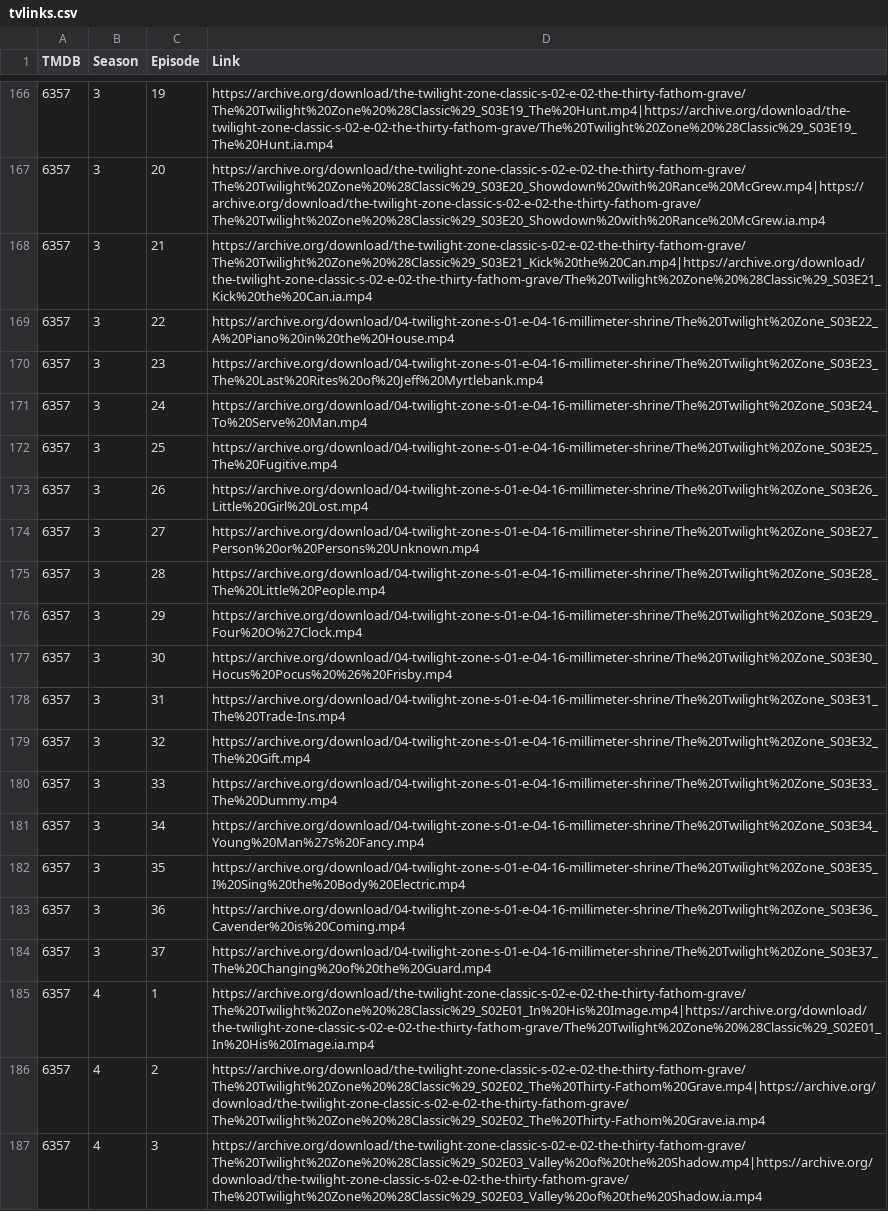
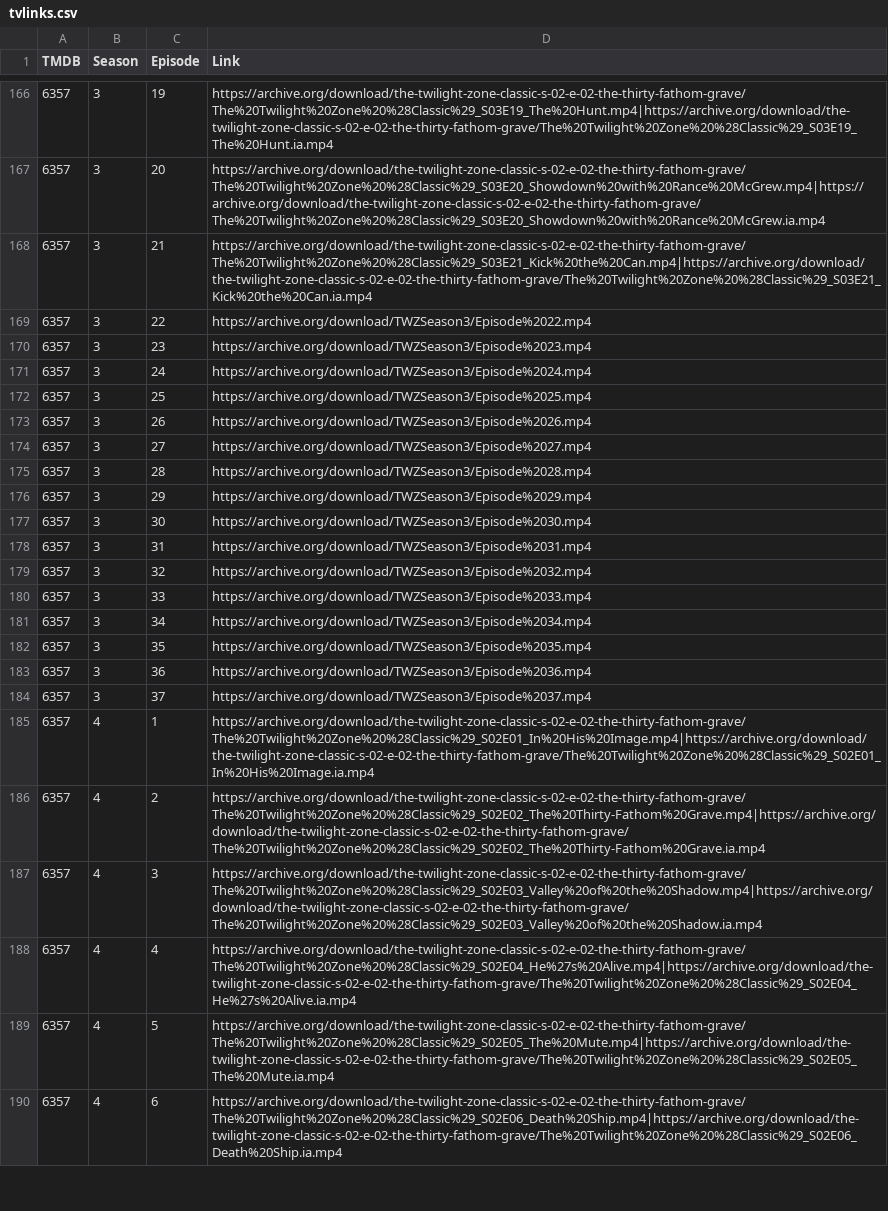
Before and after one commit to alfredawakeford/AlfredsEpicMovieApp, a CSV file: tvlinks.csv, drawn as a sheet; only a part is shown, gaps mark what is left out; the shorter side is filled out with more unchanged rows.

Commit message:
Update tvlinks.csv

```diff
--- a/tvlinks.csv
+++ b/tvlinks.csv
@@ -168,18 +168,18 @@ TMDB,Season,Episode,Link
 6357,3,21,https://archive.org/download/the-twilight-zone-classic-s-02-e-02-the-thirty-fathom-grave/The%20Twilight%20Zone%20%28Classic%29_S03E21_Kick%20the%20Can.mp4|https://archive.org/download/the-twilight-zone-classic-s-02-e-02-the-thirty-fathom-grave/The%20Twilight%20Zone%20%28Classic%29_S03E21_Kick%20the%20Can.ia.mp4
-6357,3,22,https://archive.org/download/04-twilight-zone-s-01-e-04-16-millimeter-shrine/The%20Twilight%20Zone_S03E22_A%20Piano%20in%20the%20House.mp4
-6357,3,23,https://archive.org/download/04-twilight-zone-s-01-e-04-16-millimeter-shrine/The%20Twilight%20Zone_S03E23_The%20Last%20Rites%20of%20Jeff%20Myrtlebank.mp4
-6357,3,24,https://archive.org/download/04-twilight-zone-s-01-e-04-16-millimeter-shrine/The%20Twilight%20Zone_S03E24_To%20Serve%20Man.mp4
-6357,3,25,https://archive.org/download/04-twilight-zone-s-01-e-04-16-millimeter-shrine/The%20Twilight%20Zone_S03E25_The%20Fugitive.mp4
-6357,3,26,https://archive.org/download/04-twilight-zone-s-01-e-04-16-millimeter-shrine/The%20Twilight%20Zone_S03E26_Little%20Girl%20Lost.mp4
-6357,3,27,https://archive.org/download/04-twilight-zone-s-01-e-04-16-millimeter-shrine/The%20Twilight%20Zone_S03E27_Person%20or%20Persons%20Unknown.mp4
-6357,3,28,https://archive.org/download/04-twilight-zone-s-01-e-04-16-millimeter-shrine/The%20Twilight%20Zone_S03E28_The%20Little%20People.mp4
-6357,3,29,https://archive.org/download/04-twilight-zone-s-01-e-04-16-millimeter-shrine/The%20Twilight%20Zone_S03E29_Four%20O%27Clock.mp4
-6357,3,30,https://archive.org/download/04-twilight-zone-s-01-e-04-16-millimeter-shrine/The%20Twilight%20Zone_S03E30_Hocus%20Pocus%20%26%20Frisby.mp4
-6357,3,31,https://archive.org/download/04-twilight-zone-s-01-e-04-16-millimeter-shrine/The%20Twilight%20Zone_S03E31_The%20Trade-Ins.mp4
-6357,3,32,https://archive.org/download/04-twilight-zone-s-01-e-04-16-millimeter-shrine/The%20Twilight%20Zone_S03E32_The%20Gift.mp4
-6357,3,33,https://archive.org/download/04-twilight-zone-s-01-e-04-16-millimeter-shrine/The%20Twilight%20Zone_S03E33_The%20Dummy.mp4
-6357,3,34,https://archive.org/download/04-twilight-zone-s-01-e-04-16-millimeter-shrine/The%20Twilight%20Zone_S03E34_Young%20Man%27s%20Fancy.mp4
-6357,3,35,https://archive.org/download/04-twilight-zone-s-01-e-04-16-millimeter-shrine/The%20Twilight%20Zone_S03E35_I%20Sing%20the%20Body%20Electric.mp4
-6357,3,36,https://archive.org/download/04-twilight-zone-s-01-e-04-16-millimeter-shrine/The%20Twilight%20Zone_S03E36_Cavender%20is%20Coming.mp4
-6357,3,37,https://archive.org/download/04-twilight-zone-s-01-e-04-16-millimeter-shrine/The%20Twilight%20Zone_S03E37_The%20Changing%20of%20the%20Guard.mp4
+6357,3,22,https://archive.org/download/TWZSeason3/Episode%2022.mp4
+6357,3,23,https://archive.org/download/TWZSeason3/Episode%2023.mp4
+6357,3,24,https://archive.org/download/TWZSeason3/Episode%2024.mp4
+6357,3,25,https://archive.org/download/TWZSeason3/Episode%2025.mp4
+6357,3,26,https://archive.org/download/TWZSeason3/Episode%2026.mp4
+6357,3,27,https://archive.org/download/TWZSeason3/Episode%2027.mp4
+6357,3,28,https://archive.org/download/TWZSeason3/Episode%2028.mp4
+6357,3,29,https://archive.org/download/TWZSeason3/Episode%2029.mp4
+6357,3,30,https://archive.org/download/TWZSeason3/Episode%2030.mp4
+6357,3,31,https://archive.org/download/TWZSeason3/Episode%2031.mp4
+6357,3,32,https://archive.org/download/TWZSeason3/Episode%2032.mp4
+6357,3,33,https://archive.org/download/TWZSeason3/Episode%2033.mp4
+6357,3,34,https://archive.org/download/TWZSeason3/Episode%2034.mp4
+6357,3,35,https://archive.org/download/TWZSeason3/Episode%2035.mp4
+6357,3,36,https://archive.org/download/TWZSeason3/Episode%2036.mp4
+6357,3,37,https://archive.org/download/TWZSeason3/Episode%2037.mp4
 6357,4,1,https://archive.org/download/the-twilight-zone-classic-s-02-e-02-the-thirty-fathom-grave/The%20Twilight%20Zone%20%28Classic%29_S02E01_In%20His%20Image.mp4|https://archive.org/download/the-twilight-zone-classic-s-02-e-02-the-thirty-fathom-grave/The%20Twilight%20Zone%20%28Classic%29_S02E01_In%20His%20Image.ia.mp4
```
